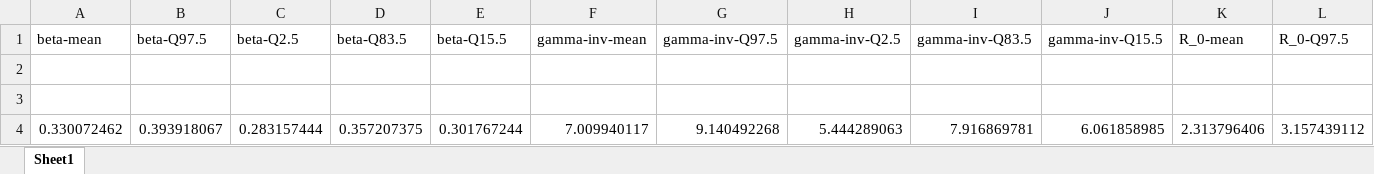
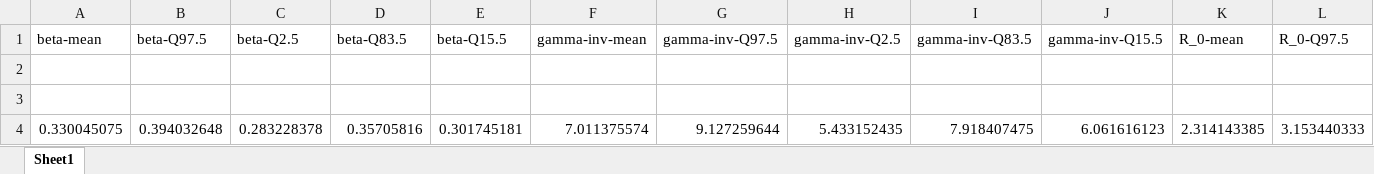
Before and after one commit to nbfigueroa/epimodel-sens, an Excel workbook: results/primer/VanillaSIR_Scenario0_Primer_200_gamma.xlsx, sheet Sheet1, drawn as a sheet; only a part is shown; values as stored, in another font and other column widths than the file's, no borders; removed rows and columns are numbered as before the commit, all else as after; rows hold the shown columns only; the diff names each change by its address in the sheet, - before the commit and + after, or states it on an @@ line.

```diff
--- a/results/primer/VanillaSIR_Scenario0_Primer_200_gamma.xlsx (sheet Sheet1)
+++ b/results/primer/VanillaSIR_Scenario0_Primer_200_gamma.xlsx (sheet Sheet1)
-row 4: 0.330072462 | 0.393918067 | 0.283157444 | 0.357207375 | 0.301767244 | 7.009940117 | 9.140492268 | 5.444289063 | 7.916869781 | 6.061858985 | 2.313796406 | 3.157439112
+row 4: 0.330045075 | 0.394032648 | 0.283228378 | 0.35705816 | 0.301745181 | 7.011375574 | 9.127259644 | 5.433152435 | 7.918407475 | 6.061616123 | 2.314143385 | 3.153440333
```
Also changed, not shown: 7 other files.
